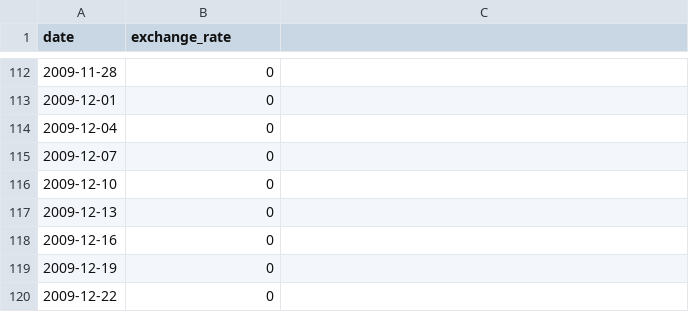
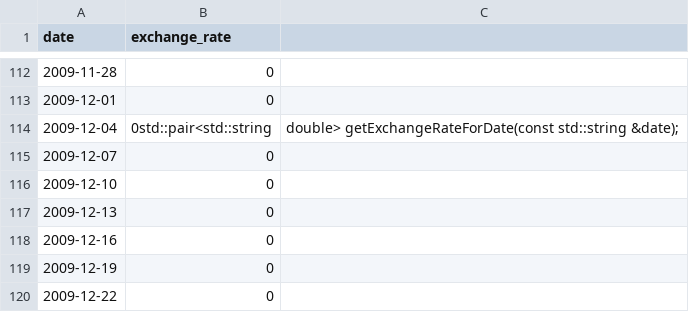
Before and after one commit to IlyanaMegy/42, a CSV file: M.cpp/cpp_09/ressources/data.csv, drawn as a sheet; only a part is shown, gaps mark what is left out.

```diff
--- a/M.cpp/cpp_09/ressources/data.csv
+++ b/M.cpp/cpp_09/ressources/data.csv
@@ -113,3 +113,3 @@ date,exchange_rate
 2009-12-01,0
-2009-12-04,0
+2009-12-04,0std::pair<std::string, double>	getExchangeRateForDate(const std::string &date);
 2009-12-07,0
```
Also changed, not shown: 3 other files.
